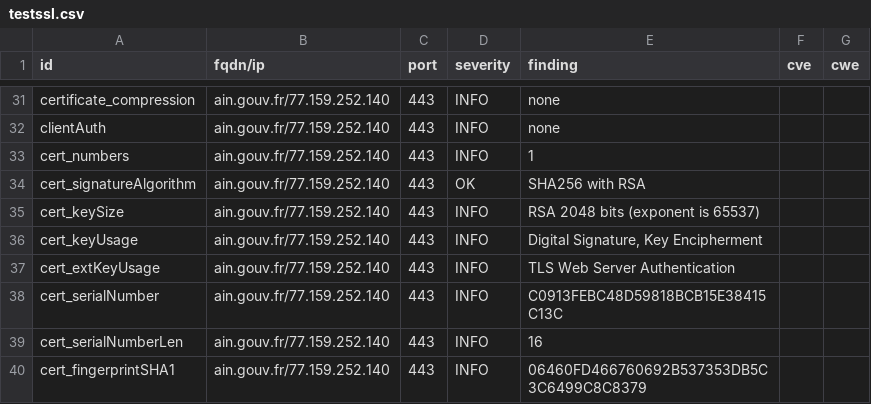
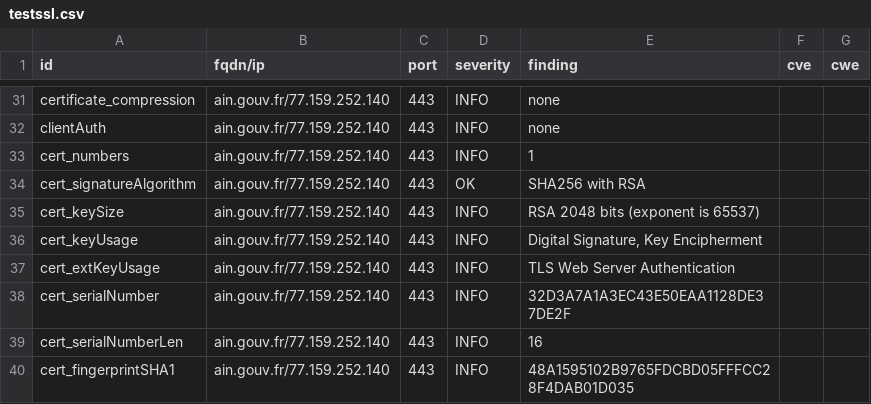
Before and after one commit to GKO-org/dashlordPrd1, a CSV file: results/aHR0cHM6Ly9haW4uZ291di5mcg==/testssl.csv, drawn as a sheet; only a part is shown, gaps mark what is left out; the diff covers the shown part only.

```diff
--- a/results/aHR0cHM6Ly9haW4uZ291di5mcg==/testssl.csv
+++ b/results/aHR0cHM6Ly9haW4uZ291di5mcg==/testssl.csv
@@ -37,4 +37,4 @@
 "cert_extKeyUsage","ain.gouv.fr/77.159.252.140","443","INFO","TLS Web Server Authentication","",""
-"cert_serialNumber","ain.gouv.fr/77.159.252.140","443","INFO","C0913FEBC48D59818BCB15E38415C13C","",""
+"cert_serialNumber","ain.gouv.fr/77.159.252.140","443","INFO","32D3A7A1A3EC43E50EAA1128DE37DE2F","",""
 "cert_serialNumberLen","ain.gouv.fr/77.159.252.140","443","INFO","16","",""
-"cert_fingerprintSHA1","ain.gouv.fr/77.159.252.140","443","INFO","06460FD466760692B537353DB5C3C6499C8C8379","",""
+"cert_fingerprintSHA1","ain.gouv.fr/77.159.252.140","443","INFO","48A1595102B9765FDCBD05FFFCC28F4DAB01D035","",""
```
Also changed, not shown: 11 edited cells elsewhere in this file, 9 other files.
